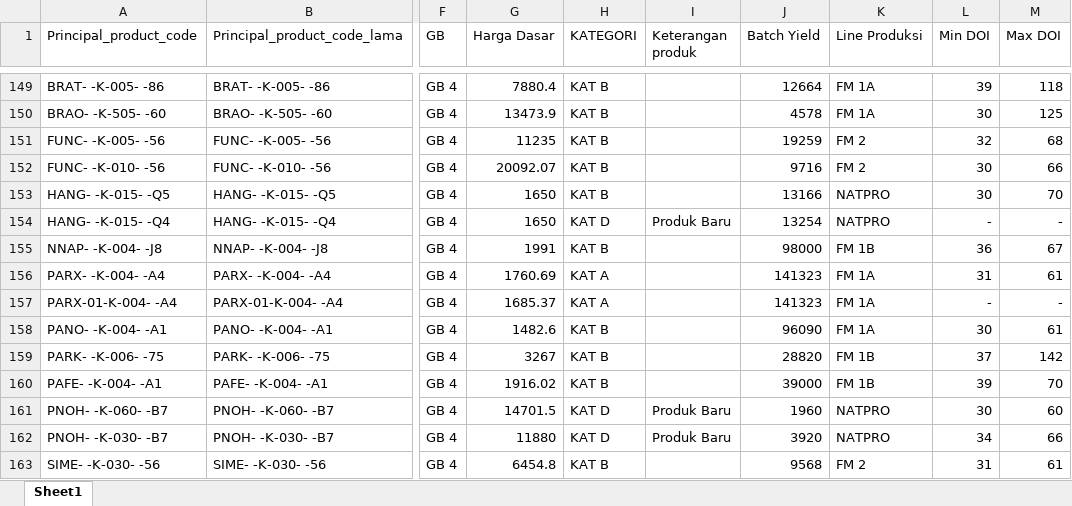
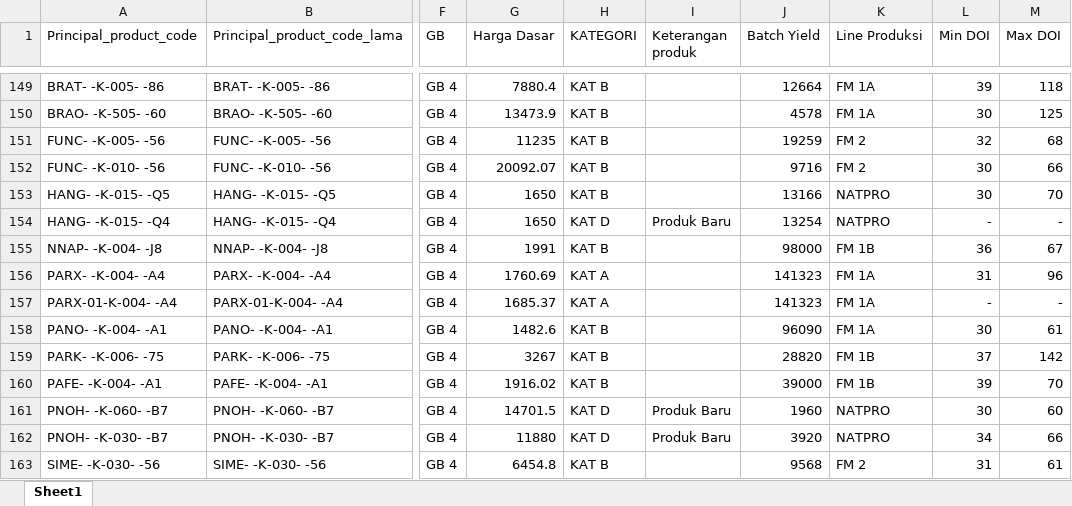
Before and after one commit to argo-gif/DOI-bulanan, an Excel workbook: Master produk.xlsx, sheet Sheet1, drawn as a sheet; only a part is shown, gaps mark what is left out; values as stored, in another font and other column widths than the file's, no borders; the diff names each change by its address in the sheet, - before the commit and + after, or states it on an @@ line.

Commit message:
Resync updated Max DOI for PAR001 (96 Hari) in Master data

```diff
--- a/Master produk.xlsx (sheet Sheet1)
+++ b/Master produk.xlsx (sheet Sheet1)
-M156 (Max DOI): 61
+M156 (Max DOI): 96
```
